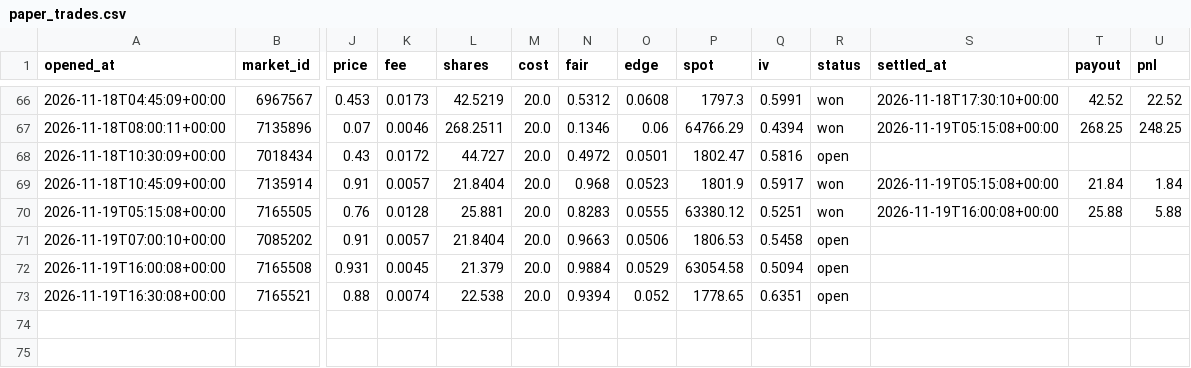
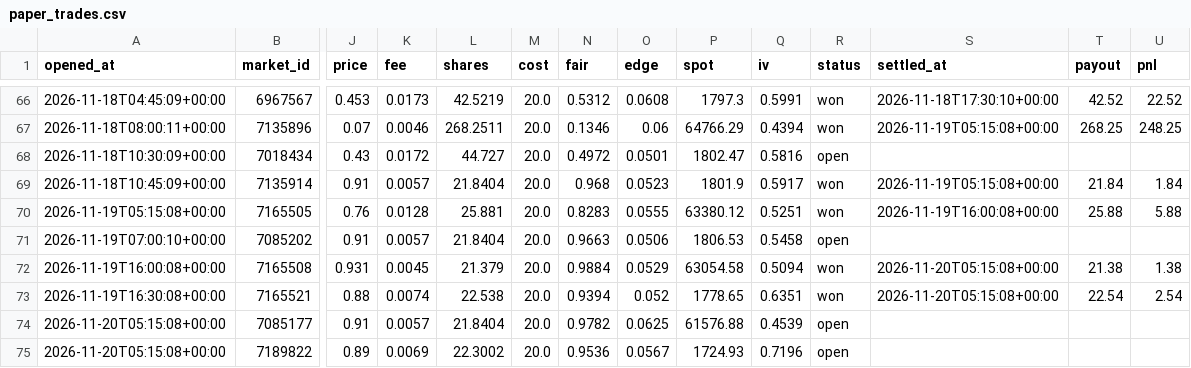
Before and after one commit to Chum1286/polymarket-paper-bot., a CSV file: data_atm/paper_trades.csv, drawn as a sheet; only a part is shown, gaps mark what is left out; rows hold the shown columns only; the diff names each change by its address in the sheet, - before the commit and + after, or states it on an @@ line.

Commit message:
paper bot run 2026-11-20T05:15Z

```diff
--- a/data_atm/paper_trades.csv
+++ b/data_atm/paper_trades.csv
-R72:R73 (status): open
+R72:R73 (status): won
-S72:S73 (settled_at): (empty)
+S72:S73 (settled_at): 2026-11-20T05:15:08+00:00
-T72 (payout): (empty)
+T72 (payout): 21.38
-U72 (pnl): (empty)
+U72 (pnl): 1.38
-T73 (payout): (empty)
+T73 (payout): 22.54
-U73 (pnl): (empty)
+U73 (pnl): 2.54
+row 74: 2026-11-20T05:15:08+00:00 | 7085177 | 0.91 | 0.0057 | 21.8404 | 20.0 | 0.9782 | 0.0625 | 61576.88 | 0.4539 | open
+row 75: 2026-11-20T05:15:08+00:00 | 7189822 | 0.89 | 0.0069 | 22.3002 | 20.0 | 0.9536 | 0.0567 | 1724.93 | 0.7196 | open
```
Also changed, not shown: 2 other files.
